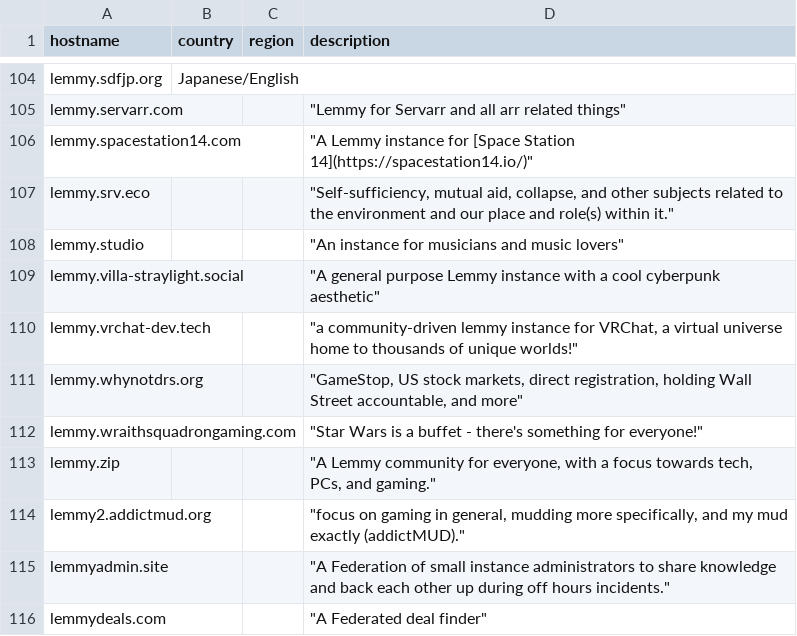
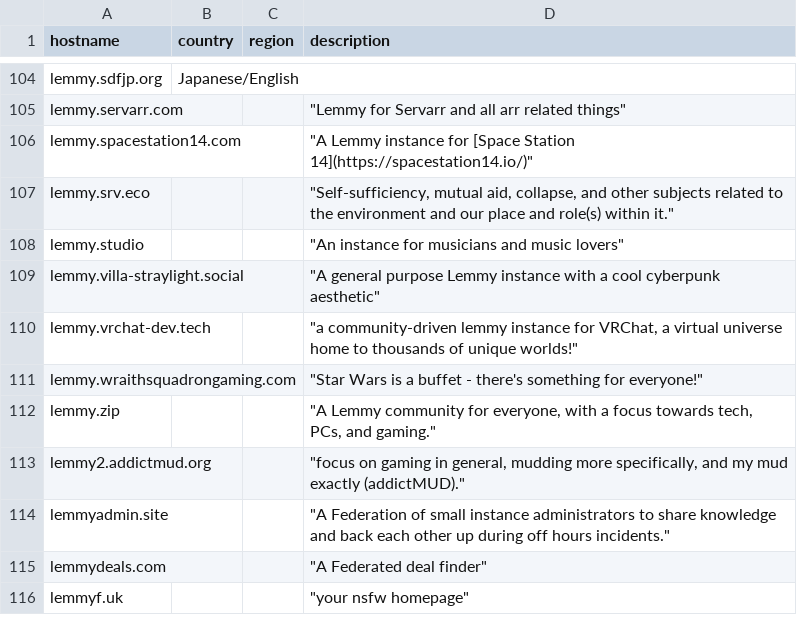
Before and after one commit to chrisacheson/instance_list_management, a CSV file: big_list.csv, drawn as a sheet; only a part is shown, gaps mark what is left out; the shorter side is filled out with more unchanged rows; the diff names each change by its address in the sheet, - before the commit and + after, or states it on an @@ line.

Commit message:
Move whynotdrs to ignore list

```diff
--- a/big_list.csv
+++ b/big_list.csv
-row 111: lemmy.whynotdrs.org |  |  | "GameStop, US stock markets, direct registration, holding Wall Street accountable, and more"
```
Also changed, not shown: 2 other files.
